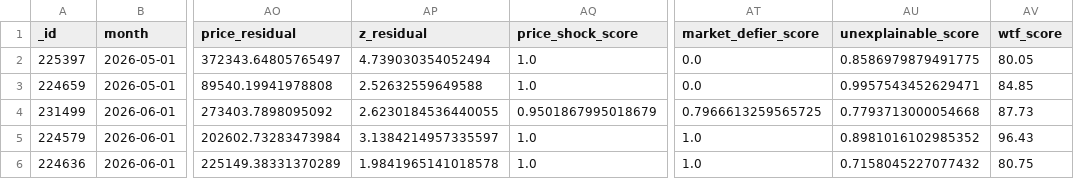
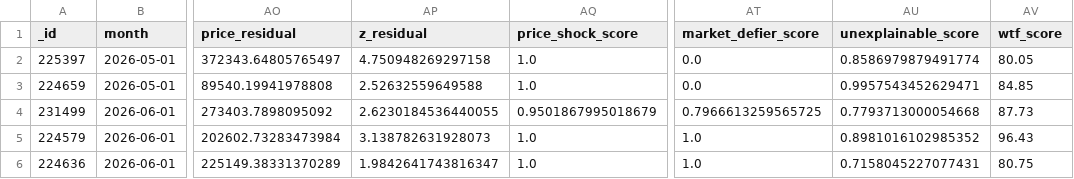
Before and after one commit to wongpeiting/alamak-flats, a CSV file: wtf_flats.csv, drawn as a sheet; only a part is shown, gaps mark what is left out; the diff names each change by its address in the sheet, - before the commit and + after, or states it on an @@ line.

```diff
--- a/wtf_flats.csv
+++ b/wtf_flats.csv
-AP2 (z_residual): 4.739030354052494
+AP2 (z_residual): 4.750948269297158
-AU2 (unexplainable_score): 0.8586979879491775
+AU2 (unexplainable_score): 0.8586979879491774
-AP5 (z_residual): 3.1384214957335597
+AP5 (z_residual): 3.138782631928073
-AP6 (z_residual): 1.9841965141018578
+AP6 (z_residual): 1.9842641743816347
-AU6 (unexplainable_score): 0.7158045227077432
+AU6 (unexplainable_score): 0.7158045227077431
```
Also changed, not shown: 1 other file.
